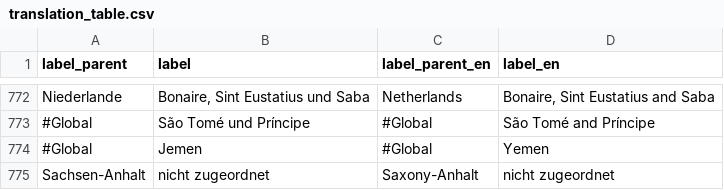
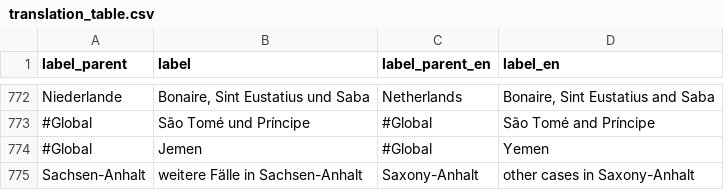
Before and after one commit to s-weigand/covid19-data-analyser, a CSV file: covid19_data_analyzer/data/funkeinteraktiv_de/translation_table.csv, drawn as a sheet; only a part is shown, gaps mark what is left out.

```diff
--- a/covid19_data_analyzer/data/funkeinteraktiv_de/translation_table.csv
+++ b/covid19_data_analyzer/data/funkeinteraktiv_de/translation_table.csv
@@ -774,2 +774,2 @@ Niederlande,"Bonaire, Sint Eustatius und Saba",Netherlands,"Bonaire, Sint Eustat
 #Global,Jemen,#Global,Yemen
-Sachsen-Anhalt,nicht zugeordnet,Saxony-Anhalt,nicht zugeordnet
+Sachsen-Anhalt,weitere Fälle in Sachsen-Anhalt,Saxony-Anhalt,other cases in Saxony-Anhalt
```
Also changed, not shown: covid19_data_analyzer/data/funkeinteraktiv_de/exponential_curve_model_fit_params.csv, covid19_data_analyzer/data/funkeinteraktiv_de/logistic_curve_model_fit_params.csv, 8 other files.
